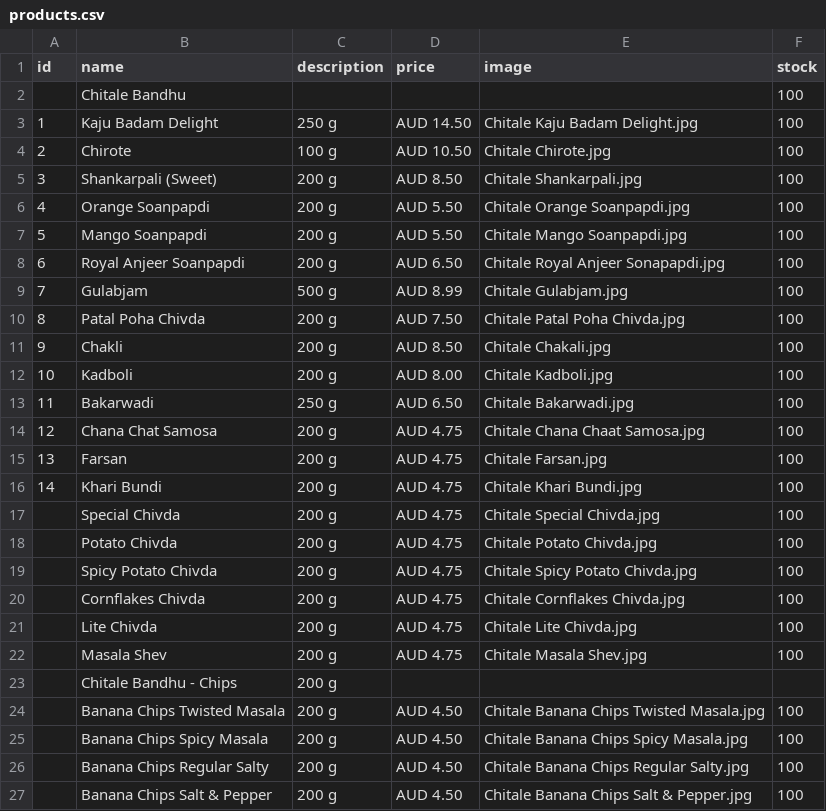
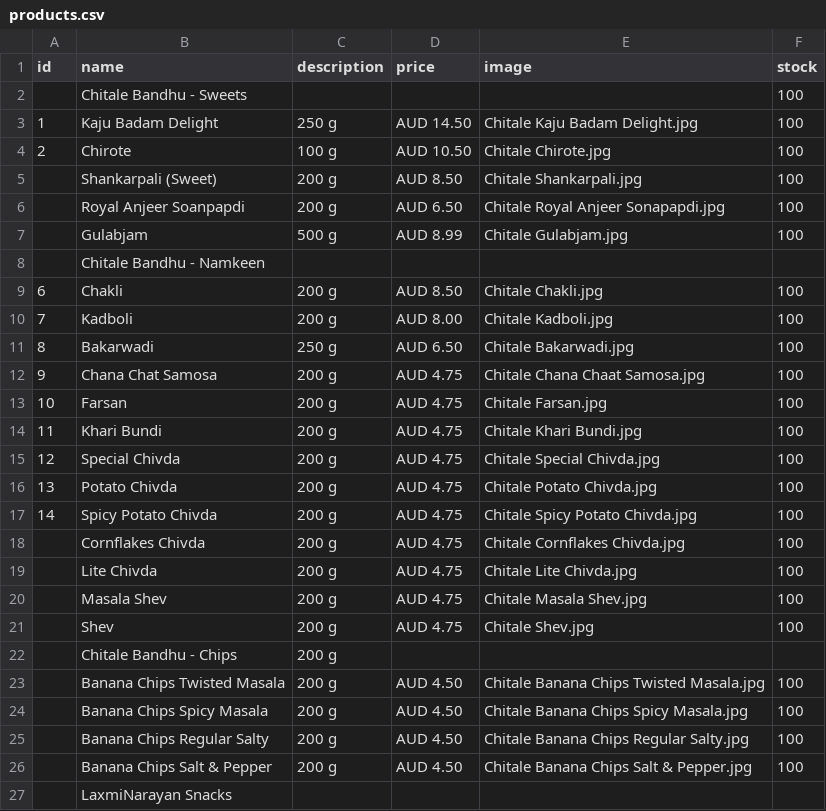
Before and after one commit to hariomfoodswollongong-ops/mywebsite, a CSV file: public/products.csv, drawn as a sheet; only a part is shown; the shorter side is filled out with more unchanged rows; the diff covers the shown part only.

```diff
--- a/public/products.csv
+++ b/public/products.csv
@@ -2 +2 @@ id,name,description,price,image,stock,
-,Chitale Bandhu ,,,,100,
+,Chitale Bandhu - Sweets,,,,100
@@ -5,15 +5,13 @@ id,name,description,price,image,stock,
-3,Shankarpali (Sweet),200 g,AUD 8.50,Chitale Shankarpali.jpg,100,
-4,Orange Soanpapdi,200 g,AUD 5.50,Chitale Orange Soanpapdi.jpg,100,
-5,Mango Soanpapdi,200 g,AUD 5.50,Chitale Mango Soanpapdi.jpg,100,
-6,Royal Anjeer Soanpapdi,200 g,AUD 6.50,Chitale Royal Anjeer Sonapapdi.jpg,100,
-7,Gulabjam,500 g,AUD 8.99,Chitale Gulabjam.jpg,100,
-8,Patal Poha Chivda,200 g,AUD 7.50,Chitale Patal Poha Chivda.jpg,100,
-9,Chakli,200 g,AUD 8.50,Chitale Chakali.jpg,100,
-10,Kadboli,200 g,AUD 8.00,Chitale Kadboli.jpg,100,
-11,Bakarwadi,250 g  ,AUD 6.50,Chitale Bakarwadi.jpg,100,
-12,Chana Chat Samosa,200 g,AUD 4.75,Chitale Chana Chaat Samosa.jpg,100,
-13,Farsan,200 g,AUD 4.75,Chitale Farsan.jpg,100,
-14,Khari Bundi,200 g,AUD 4.75,Chitale Khari Bundi.jpg,100,
-,Special Chivda,200 g,AUD 4.75,Chitale Special Chivda.jpg,100,
-,Potato Chivda,200 g,AUD 4.75,Chitale Potato Chivda.jpg,100,
-,Spicy Potato Chivda,200 g,AUD 4.75,Chitale Spicy Potato Chivda.jpg,100,
+,Shankarpali (Sweet),200 g,AUD 8.50,Chitale Shankarpali.jpg,100
+,Royal Anjeer Soanpapdi,200 g,AUD 6.50,Chitale Royal Anjeer Sonapapdi.jpg,100
+,Gulabjam,500 g,AUD 8.99,Chitale Gulabjam.jpg,100
+,Chitale Bandhu - Namkeen,,,,
+6,Chakli,200 g,AUD 8.50,Chitale Chakli.jpg,100
+7,Kadboli,200 g,AUD 8.00,Chitale Kadboli.jpg,100
+8,Bakarwadi,250 g  ,AUD 6.50,Chitale Bakarwadi.jpg,100
+9,Chana Chat Samosa,200 g,AUD 4.75,Chitale Chana Chaat Samosa.jpg,100
+10,Farsan,200 g,AUD 4.75,Chitale Farsan.jpg,100
+11,Khari Bundi,200 g,AUD 4.75,Chitale Khari Bundi.jpg,100
+12,Special Chivda,200 g,AUD 4.75,Chitale Special Chivda.jpg,100
+13,Potato Chivda,200 g,AUD 4.75,Chitale Potato Chivda.jpg,100
+14,Spicy Potato Chivda,200 g,AUD 4.75,Chitale Spicy Potato Chivda.jpg,100
@@ -22,0 +21 @@ id,name,description,price,image,stock,
+,Shev,200 g,AUD 4.75,Chitale Shev.jpg,100
```
Also changed, not shown: 17 added rows, 4 removed rows and 23 edited cells elsewhere in this file.
